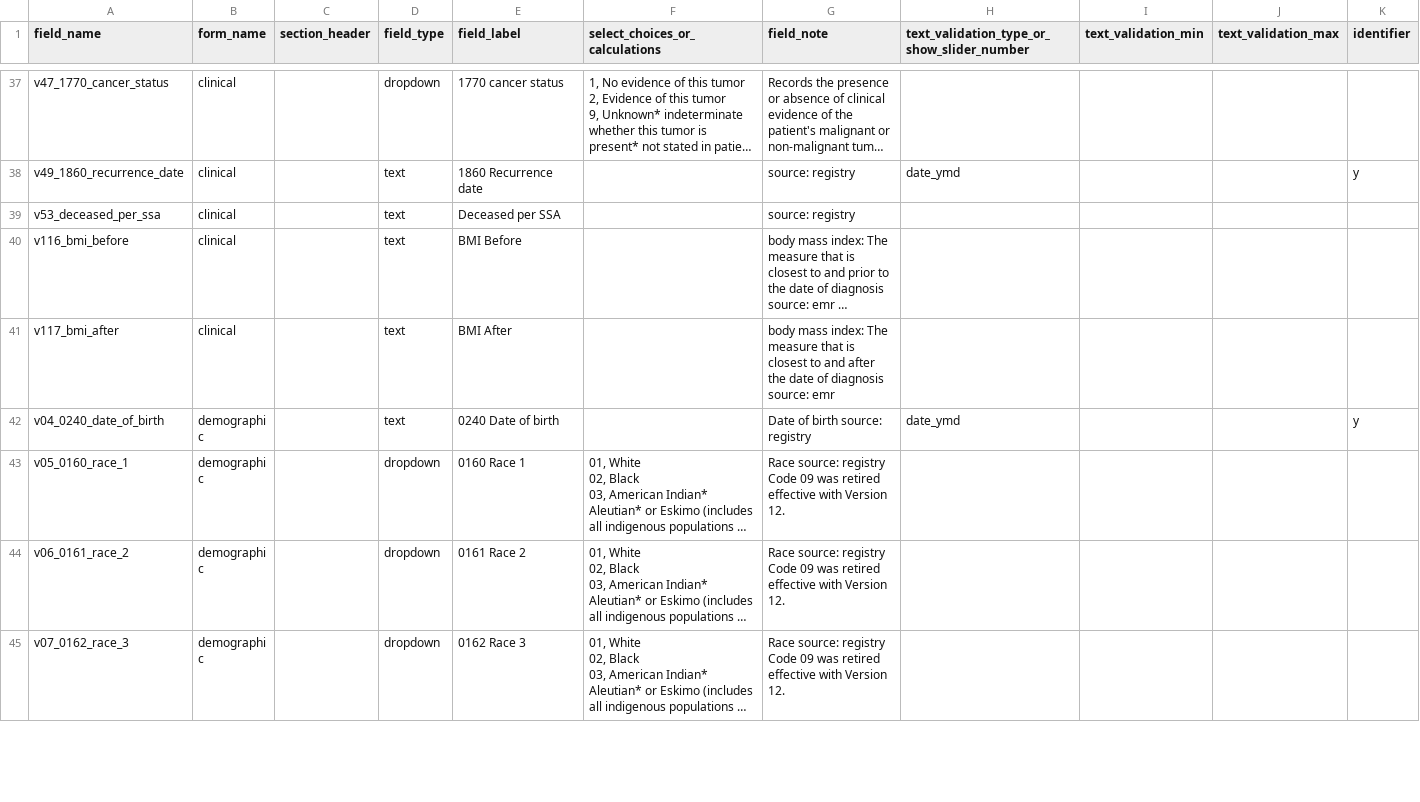
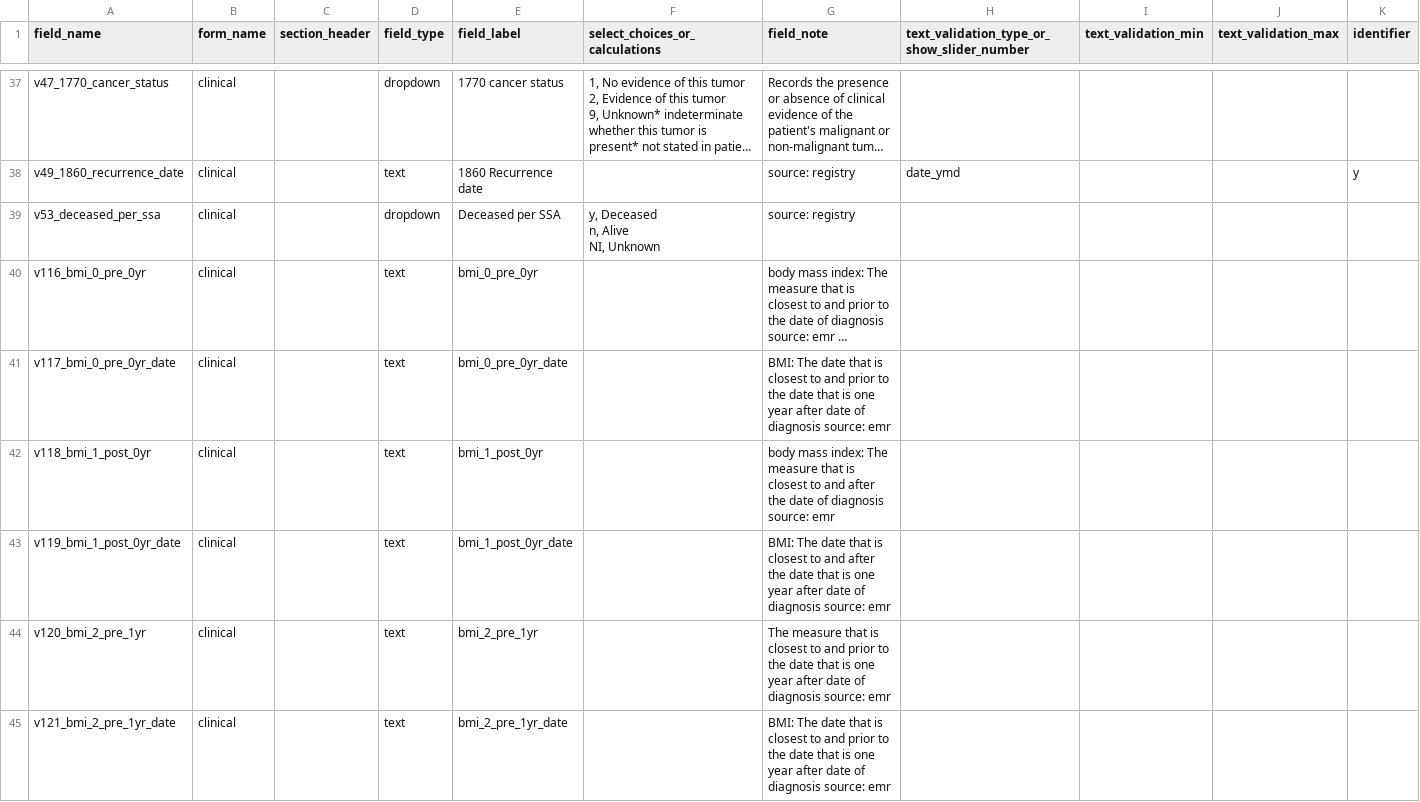
Before and after one commit to kumc-bmi/bc_qa, a CSV file: bc_codebook_ddict.csv, drawn as a sheet; only a part is shown, gaps mark what is left out; the shorter side is filled out with more unchanged rows; long unchanged cells end in …; addresses are those after the commit; rows hold the shown columns only; ↵ is a line break in a cell; the diff covers the shown part only; the diff names each change by its address in the sheet, - before the commit and + after, or states it on an @@ line.

Commit message:
BMI fields (12) etc.
  - SEER Site Summary, regardless of actual site
  - code SSA vital status field

```diff
--- a/bc_codebook_ddict.csv
+++ b/bc_codebook_ddict.csv
-D39 (field_type): text
+D39 (field_type): dropdown
-F39 (select_choices_or_calculations): (empty)
+F39 (select_choices_or_calculations): y, Deceased ↵ n, Alive ↵ NI, Unknown
-A40 (field_name): v116_bmi_before
+A40 (field_name): v116_bmi_0_pre_0yr
-E40 (field_label): BMI Before
+E40 (field_label): bmi_0_pre_0yr
+row 41: v117_bmi_0_pre_0yr_date | clinical |  | text | bmi_0_pre_0yr_date |  | BMI: The date that is closest to and prior to the date that is one year after date of diagnosis source: emr
-A42 (field_name): v117_bmi_after
+A42 (field_name): v118_bmi_1_post_0yr
-E42 (field_label): BMI After
+E42 (field_label): bmi_1_post_0yr
+row 43: v119_bmi_1_post_0yr_date | clinical |  | text | bmi_1_post_0yr_date |  | BMI: The date that is closest to and after the date that is one year after date of diagnosis source: emr
+row 44: v120_bmi_2_pre_1yr | clinical |  | text | bmi_2_pre_1yr |  | The measure that is closest to and prior to the date that is one year after date of diagnosis source: emr
+row 45: v121_bmi_2_pre_1yr_date | clinical |  | text | bmi_2_pre_1yr_date |  | BMI: The date that is closest to and prior to the date that is one year after date of diagnosis source: emr
```
Also changed, not shown: 6 added rows and 3 edited cells elsewhere in this file, i2b2_codebook.csv.
